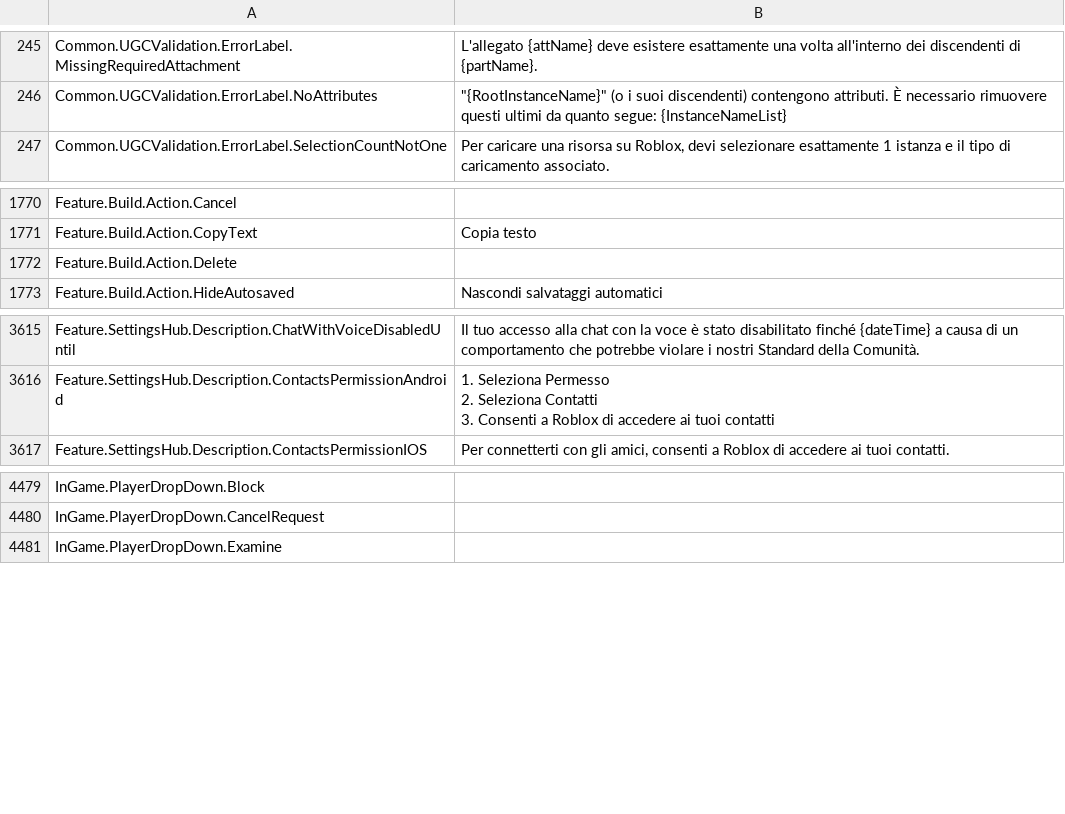
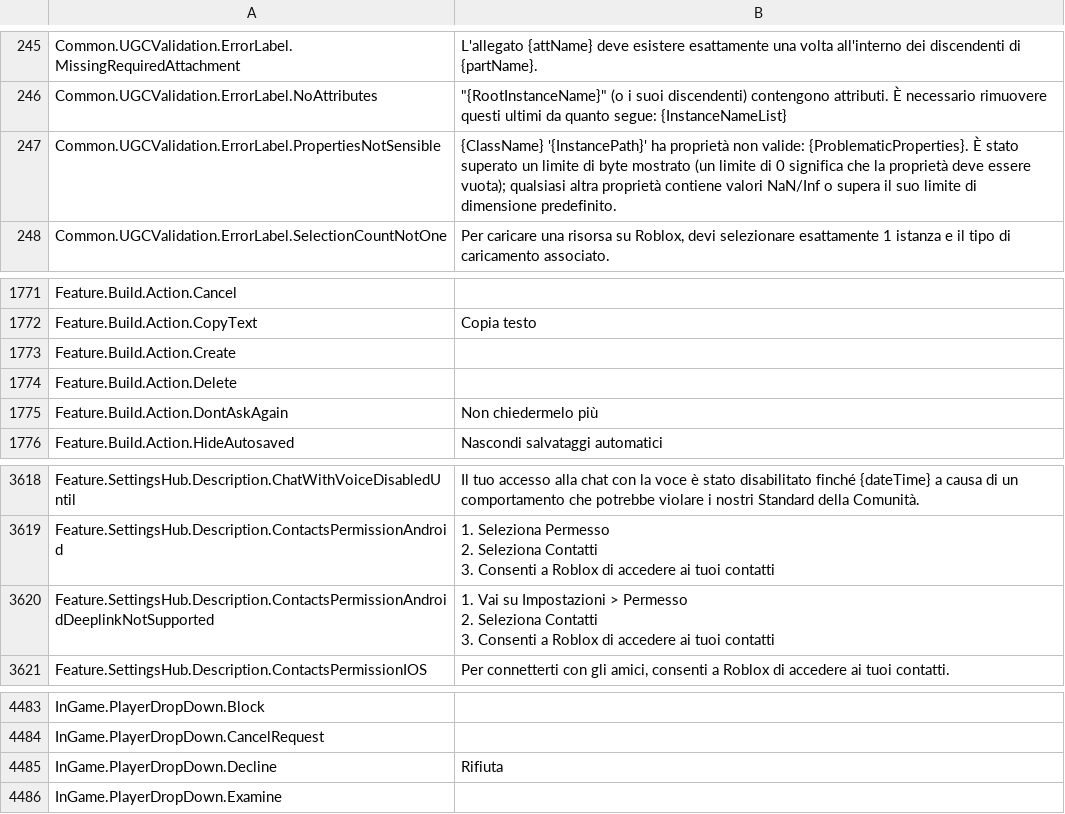
Before and after one commit to EliCauvert/Roblox-Datamining, a CSV file: InExperience/Locales/Common/it-it.csv, drawn as a sheet; only a part is shown, gaps mark what is left out; ↵ is a line break in a cell; the diff names each change by its address in the sheet, - before the commit and + after, or states it on an @@ line.

```diff
--- a/InExperience/Locales/Common/it-it.csv
+++ b/InExperience/Locales/Common/it-it.csv
+row 247: Common.UGCValidation.ErrorLabel.PropertiesNotSensible | {ClassName} '{InstancePath}' ha proprietà non valide: {ProblematicProperties}. È stato superato un limite di byte mostrato (un limite di 0 significa che la proprietà deve essere vuota); qualsiasi altra proprietà contiene valori NaN/Inf o supera il suo limite di dimensione predefinito.
+row 1773: Feature.Build.Action.Create
+row 1775: Feature.Build.Action.DontAskAgain | Non chiedermelo più
+row 3620: Feature.SettingsHub.Description.ContactsPermissionAndroidDeeplinkNotSupported | 1. Vai su Impostazioni > Permesso ↵ 2. Seleziona Contatti ↵ 3. Consenti a Roblox di accedere ai tuoi contatti
+row 4485: InGame.PlayerDropDown.Decline | Rifiuta
```
Also changed, not shown: InExperience/Locales/Common/en-us.csv, InExperience/Locales/Common/hi-in.csv, 53 other files.
